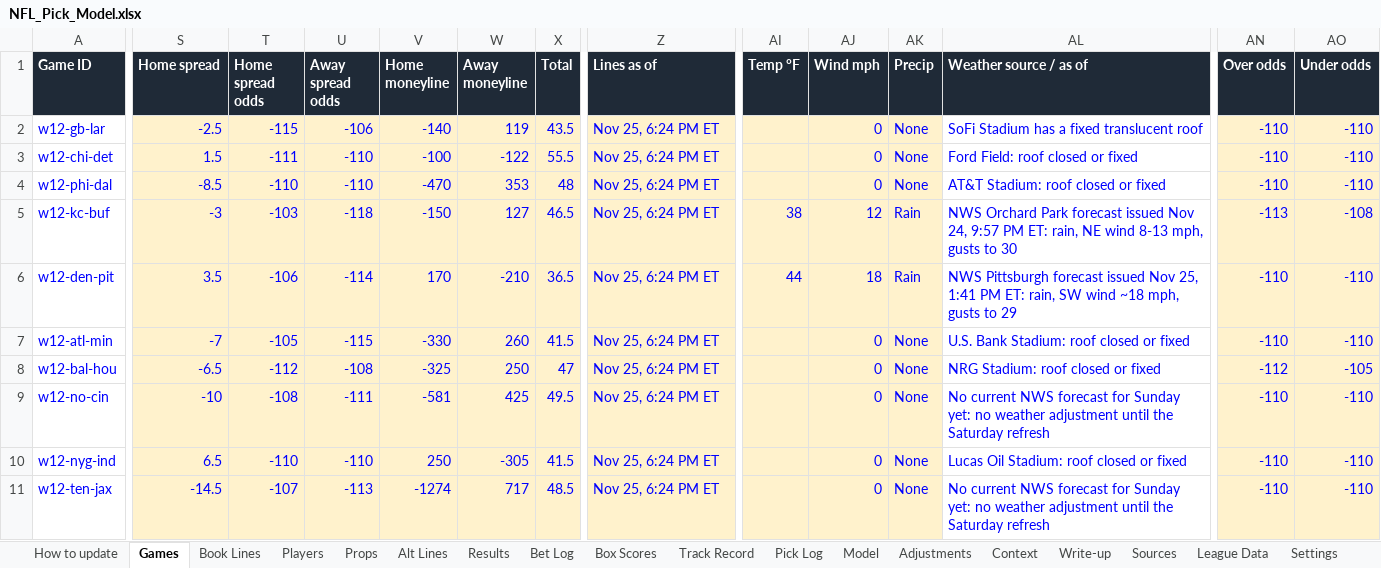
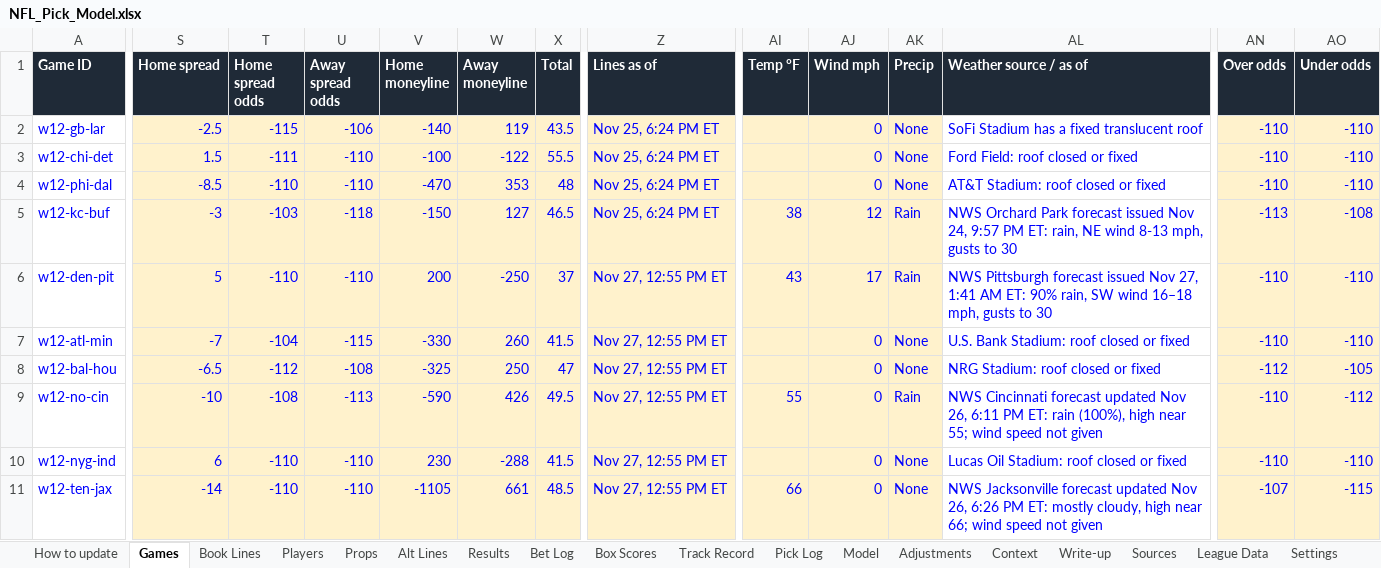
Before and after one commit to eloeser-1147/EV-Betting-Model, an Excel workbook: NFL_Pick_Model.xlsx, sheet Games, drawn as a sheet; only a part is shown, gaps mark what is left out; values as stored, in another font and other column widths than the file's, no borders; the diff covers the shown part only; the diff names each change by its address in the sheet, - before the commit and + after, or states it on an @@ line.

```diff
--- a/NFL_Pick_Model.xlsx (sheet Games)
+++ b/NFL_Pick_Model.xlsx (sheet Games)
-S6 (Home spread): 3.5
+S6 (Home spread): 5
-T6 (Home spread odds): -106
+T6 (Home spread odds): -110
-U6 (Away spread odds): -114
+U6 (Away spread odds): -110
-V6 (Home moneyline): 170
+V6 (Home moneyline): 200
-W6 (Away moneyline): -210
+W6 (Away moneyline): -250
-X6 (Total): 36.5
+X6 (Total): 37
-Z6:Z11 (Lines as of): Nov 25, 6:24 PM ET
+Z6:Z11 (Lines as of): Nov 27, 12:55 PM ET
-AI6 (Temp °F): 44
+AI6 (Temp °F): 43
-AJ6 (Wind mph): 18
+AJ6 (Wind mph): 17
-AL6 (Weather source / as of): …issued Nov 25, 1:41 PM ET: rain, SW wind ~18 mph, gusts to 29
+AL6 (Weather source / as of): …issued Nov 27, 1:41 AM ET: 90% rain, SW wind 16–18 mph, gusts to 30
-T7 (Home spread odds): -105
+T7 (Home spread odds): -104
-U9 (Away spread odds): -111
+U9 (Away spread odds): -113
-V9 (Home moneyline): -581
+V9 (Home moneyline): -590
-W9 (Away moneyline): 425
+W9 (Away moneyline): 426
-AI9 (Temp °F): (empty)
+AI9 (Temp °F): 55
-AK9 (Precip): None
+AK9 (Precip): Rain
-AL9 (Weather source / as of): No current NWS forecast for Sunday yet: no weather adjustment until the Saturday refresh
+AL9 (Weather source / as of): NWS Cincinnati forecast updated Nov 26, 6:11 PM ET: rain (100%), high near 55; wind speed not given
-AO9 (Under odds): -110
+AO9 (Under odds): -112
-S10 (Home spread): 6.5
+S10 (Home spread): 6
-V10 (Home moneyline): 250
+V10 (Home moneyline): 230
-W10 (Away moneyline): -305
+W10 (Away moneyline): -288
-S11 (Home spread): -14.5
+S11 (Home spread): -14
-T11 (Home spread odds): -107
+T11 (Home spread odds): -110
-U11 (Away spread odds): -113
+U11 (Away spread odds): -110
-V11 (Home moneyline): -1274
+V11 (Home moneyline): -1105
-W11 (Away moneyline): 717
+W11 (Away moneyline): 661
-AI11 (Temp °F): (empty)
+AI11 (Temp °F): 66
-AL11 (Weather source / as of): No current NWS forecast for Sunday yet: no weather adjustment until the Saturday refresh
+AL11 (Weather source / as of): NWS Jacksonville forecast updated Nov 26, 6:26 PM ET: mostly cloudy, high near 66; wind speed not given
-AN11 (Over odds): -110
+AN11 (Over odds): -107
-AO11 (Under odds): -110
+AO11 (Under odds): -115
```
Also changed, not shown: 42 edited cells elsewhere in this sheet, sheet Props, sheet Alt Lines, sheet Book Lines, sheet Players, formulas that keep their value.
